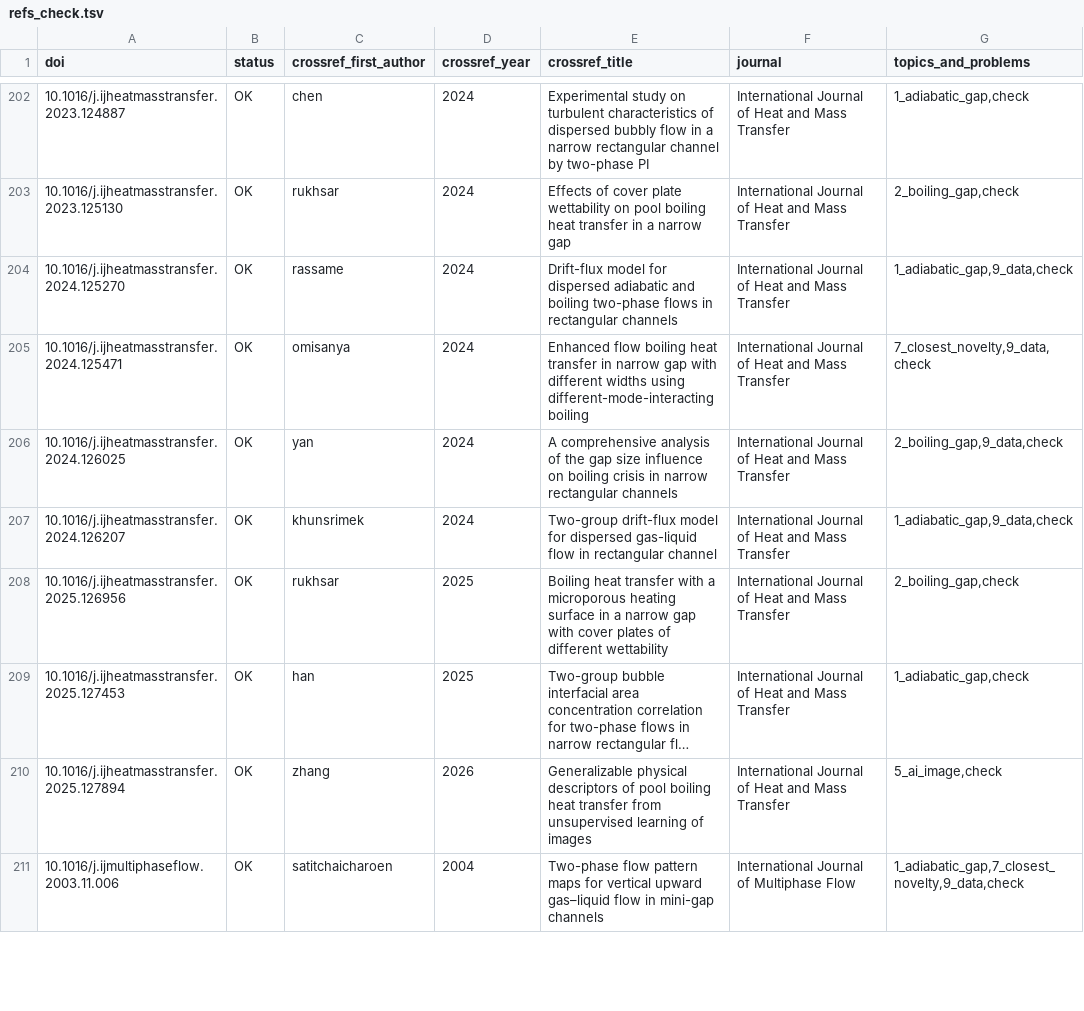
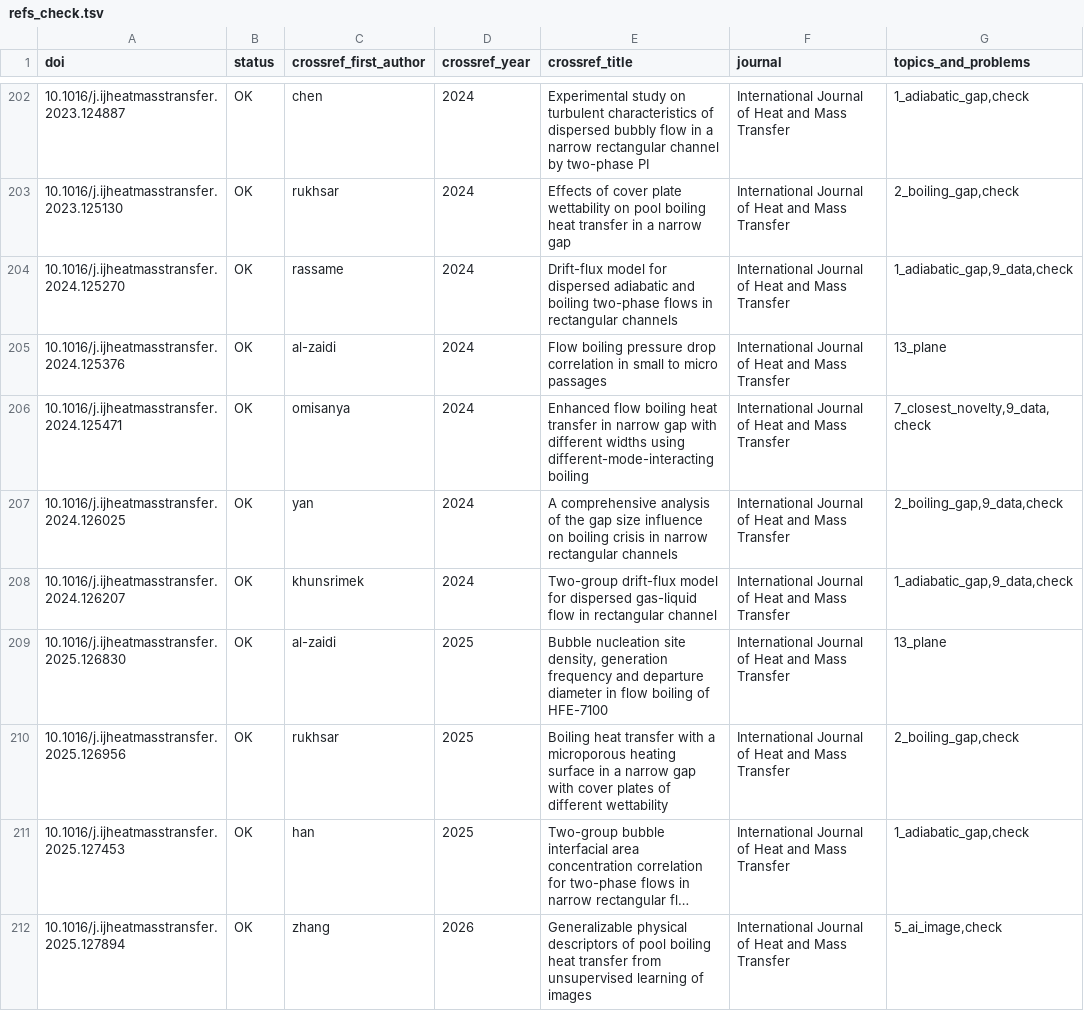
Before and after one commit to tristanchoi2001-collab/bubbles, a TSV file: docs/research/refs_check.tsv, drawn as a sheet; only a part is shown, gaps mark what is left out; the shorter side is filled out with more unchanged rows; long unchanged cells end in …; the diff covers the shown part only.

```diff
--- a/docs/research/refs_check.tsv
+++ b/docs/research/refs_check.tsv
@@ -204,2 +204,3 @@ doi	status	crossref_first_author	crossref_year	crossref_title	journal	topics_and
 10.1016/j.ijheatmasstransfer.2024.125270	OK	rassame	2024	Drift-flux model for dispersed adiabatic and boiling two-phase flows in rectangular channels	International Journal of Heat and Mass Transfer	1_adiabatic_gap,9_data,check
+10.1016/j.ijheatmasstransfer.2024.125376	OK	al-zaidi	2024	Flow boiling pressure drop correlation in small to micro passages	International Journal of Heat and Mass Transfer	13_plane
 10.1016/j.ijheatmasstransfer.2024.125471	OK	omisanya	2024	Enhanced flow boiling heat transfer in narrow gap with different widths using different-mode-interacting boiling	International Journal of Heat and Mass Transfer	7_closest_novelty,9_data,check
@@ -207,2 +208,3 @@ doi	status	crossref_first_author	crossref_year	crossref_title	journal	topics_and
 10.1016/j.ijheatmasstransfer.2024.126207	OK	khunsrimek	2024	Two-group drift-flux model for dispersed gas-liquid flow in rectangular channel	International Journal of Heat and Mass Transfer	1_adiabatic_gap,9_data,check
+10.1016/j.ijheatmasstransfer.2025.126830	OK	al-zaidi	2025	Bubble nucleation site density, generation frequency and departure diameter in flow boiling of HFE-7100	International Journal of Heat and Mass Transfer	13_plane
 10.1016/j.ijheatmasstransfer.2025.126956	OK	rukhsar	2025	Boiling heat transfer with a microporous heating surface in a narrow gap with cover plates of different wettability	International Journal of Heat and Mass Transfer	2_boiling_gap,check
```
Also changed, not shown: 2 added rows and 4 edited cells elsewhere in this file, docs/research/refs_13_plane.tsv, 4 other files.
